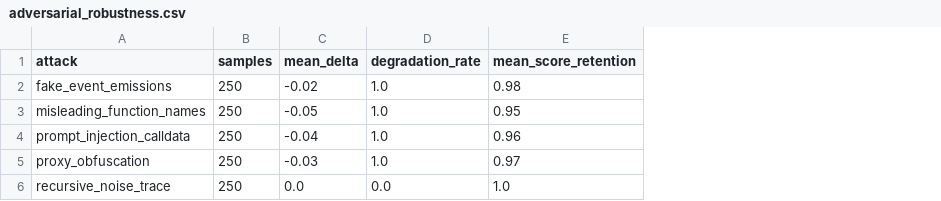
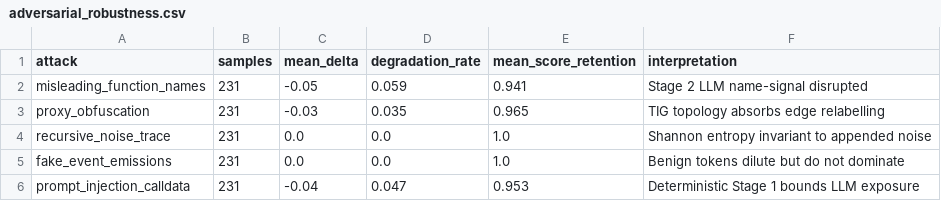
Before and after one commit to Tayab-Ahamed/FaultSeeker-, a CSV file: reports/research_results/adversarial_robustness.csv, drawn as a sheet; removed rows and columns are numbered as before the commit, all else as after; the diff names each change by its address in the sheet, - before the commit and + after, or states it on an @@ line.

```diff
--- a/reports/research_results/adversarial_robustness.csv
+++ b/reports/research_results/adversarial_robustness.csv
+column F (interpretation), rows 2-4: Stage 2 LLM name-signal disrupted | TIG topology absorbs edge relabelling | Shannon entropy invariant to appended noise
-row 2: fake_event_emissions | 250 | -0.02 | 1.0 | 0.98
-B2 (samples): 250
+B2 (samples): 231
-D2 (degradation_rate): 1.0
+D2 (degradation_rate): 0.059
-E2 (mean_score_retention): 0.95
+E2 (mean_score_retention): 0.941
-row 4: prompt_injection_calldata | 250 | -0.04 | 1.0 | 0.96
-B3:B4 (samples): 250
+B3:B4 (samples): 231
-D3 (degradation_rate): 1.0
+D3 (degradation_rate): 0.035
-E3 (mean_score_retention): 0.97
+E3 (mean_score_retention): 0.965
+row 5: fake_event_emissions | 231 | 0.0 | 0.0 | 1.0 | Benign tokens dilute but do not dominate
+row 6: prompt_injection_calldata | 231 | -0.04 | 0.047 | 0.953 | Deterministic Stage 1 bounds LLM exposure
```
Also changed, not shown: benchmark/imported/benign_traces.csv, reports/honest_results/baseline_comparison.csv, 25 other files.
